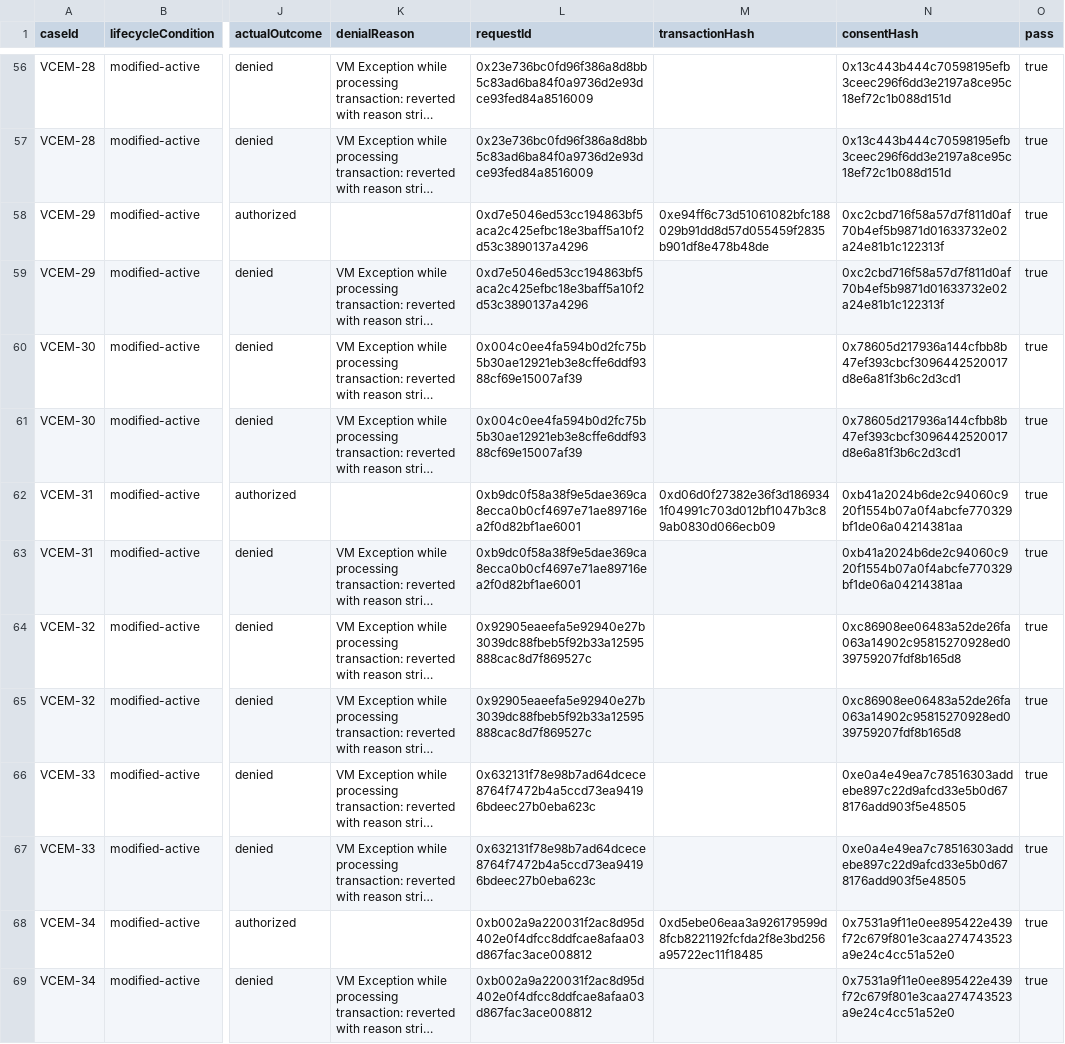
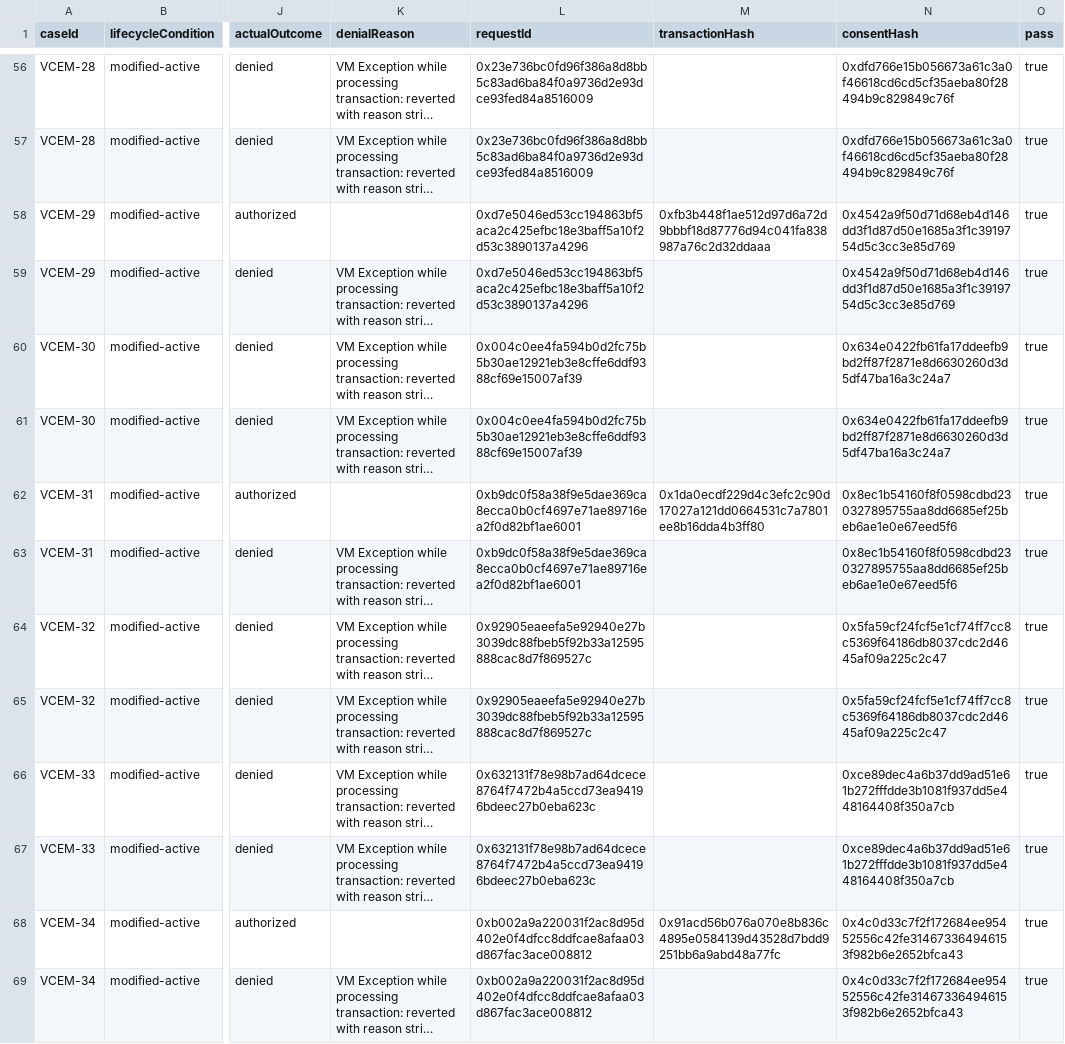
Before and after one commit to sudipphuyal/VCEM-Implementation, a CSV file: artifacts/vcem-matrix/vcem-correctness-matrix.csv, drawn as a sheet; only a part is shown, gaps mark what is left out; long unchanged cells end in …; the diff covers the shown part only; the diff names each change by its address in the sheet, - before the commit and + after, or states it on an @@ line.

```diff
--- a/artifacts/vcem-matrix/vcem-correctness-matrix.csv
+++ b/artifacts/vcem-matrix/vcem-correctness-matrix.csv
-N56:N57 (consentHash): 0x13c443b444c70598195efb3ceec296f6dd3e2197a8ce95c18ef72c1b088d151d
+N56:N57 (consentHash): 0xdfd766e15b056673a61c3a0f46618cd6cd5cf35aeba80f28494b9c829849c76f
-M58 (transactionHash): 0xe94ff6c73d51061082bfc188029b91dd8d57d055459f2835b901df8e478b48de
+M58 (transactionHash): 0xfb3b448f1ae512d97d6a72d9bbbf18d87776d94c041fa838987a76c2d32ddaaa
-N58:N59 (consentHash): 0xc2cbd716f58a57d7f811d0af70b4ef5b9871d01633732e02a24e81b1c122313f
+N58:N59 (consentHash): 0x4542a9f50d71d68eb4d146dd3f1d87d50e1685a3f1c3919754d5c3cc3e85d769
-N60:N61 (consentHash): 0x78605d217936a144cfbb8b47ef393cbcf3096442520017d8e6a81f3b6c2d3cd1
+N60:N61 (consentHash): 0x634e0422fb61fa17ddeefb9bd2ff87f2871e8d6630260d3d5df47ba16a3c24a7
-M62 (transactionHash): 0xd06d0f27382e36f3d1869341f04991c703d012bf1047b3c89ab0830d066ecb09
+M62 (transactionHash): 0x1da0ecdf229d4c3efc2c90d17027a121dd0664531c7a7801ee8b16dda4b3ff80
-N62:N63 (consentHash): 0xb41a2024b6de2c94060c920f1554b07a0f4abcfe770329bf1de06a04214381aa
+N62:N63 (consentHash): 0x8ec1b54160f8f0598cdbd230327895755aa8dd6685ef25beb6ae1e0e67eed5f6
-N64:N65 (consentHash): 0xc86908ee06483a52de26fa063a14902c95815270928ed039759207fdf8b165d8
+N64:N65 (consentHash): 0x5fa59cf24fcf5e1cf74ff7cc8c5369f64186db8037cdc2d4645af09a225c2c47
-N66:N67 (consentHash): 0xe0a4e49ea7c78516303addebe897c22d9afcd33e5b0d678176add903f5e48505
+N66:N67 (consentHash): 0xce89dec4a6b37dd9ad51e61b272fffdde3b1081f937dd5e448164408f350a7cb
-M68 (transactionHash): 0xd5ebe06eaa3a926179599d8fcb8221192fcfda2f8e3bd256a95722ec11f18485
+M68 (transactionHash): 0x91acd56b076a070e8b836c4895e0584139d43528d7bdd9251bb6a9abd48a77fc
-N68:N69 (consentHash): 0x7531a9f11e0ee895422e439f72c679f801e3caa274743523a9e24c4cc51a52e0
+N68:N69 (consentHash): 0x4c0d33c7f2f172684ee95452556c42fe314673364946153f982b6e2652bfca43
```
Also changed, not shown: 115 edited cells elsewhere in this file, evidence/vcem/consent-state-matrix.csv, 26 other files.
